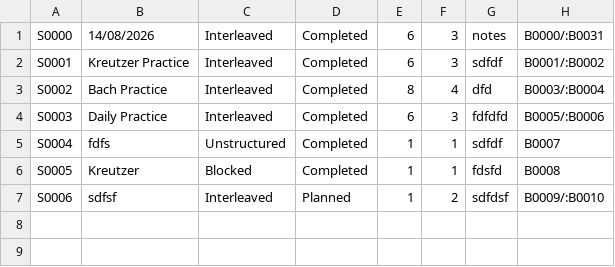
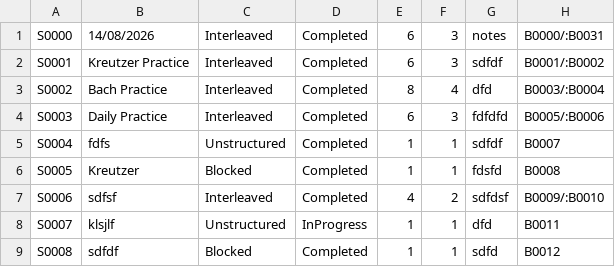
Before and after one commit to Minh-Bao-Tran/LisztedPianoTracker, a CSV file: storage-files/session.csv, drawn as a sheet.

Commit message:
Added Create Session

```diff
--- a/storage-files/session.csv
+++ b/storage-files/session.csv
@@ -6,2 +6,4 @@ S0004,fdfs,Unstructured,Completed,1,1,sdfdf,B0007
 S0005,Kreutzer,Blocked,Completed,1,1,fdsfd,B0008
-S0006,sdfsf,Interleaved,Planned,1,2,sdfdsf,B0009/:B0010
+S0006,sdfsf,Interleaved,Completed,4,2,sdfdsf,B0009/:B0010
+S0007,klsjlf,Unstructured,InProgress,1,1,dfd,B0011
+S0008,sdfdf,Blocked,Completed,1,1,sdfd,B0012
```
Also changed, not shown: storage-files/goal.csv, storage-files/subsession.csv, 14 other files.
